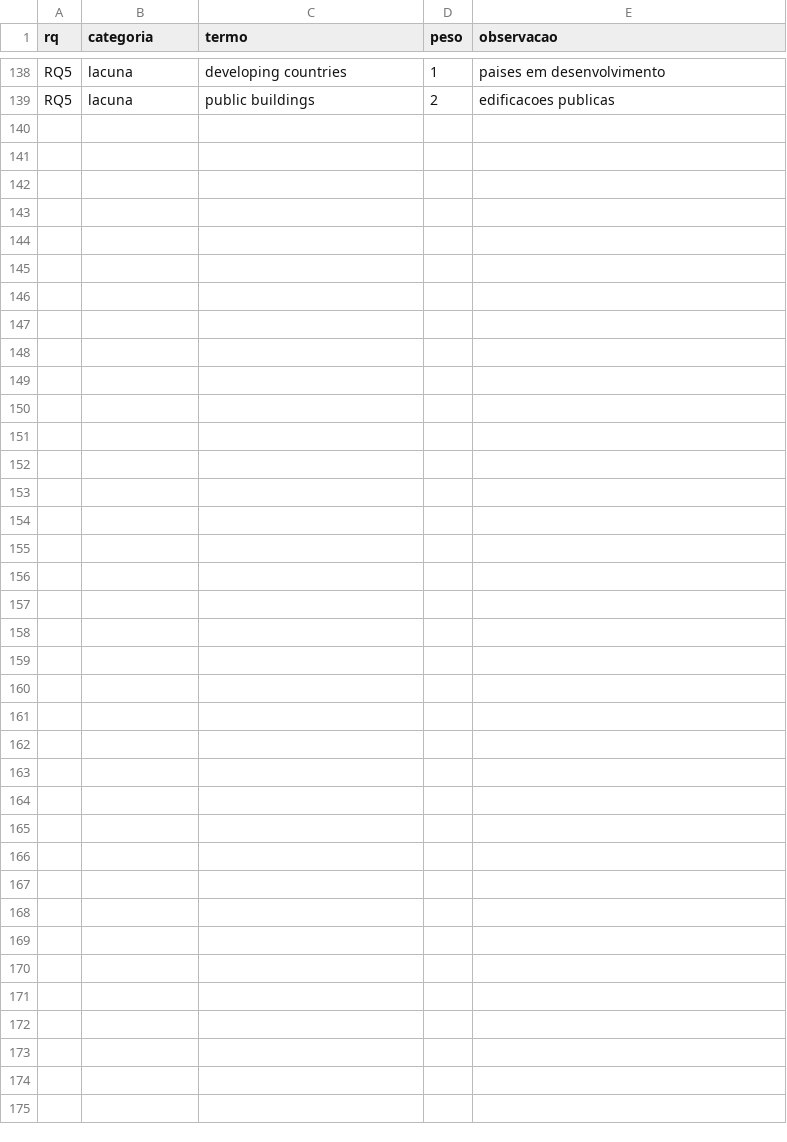
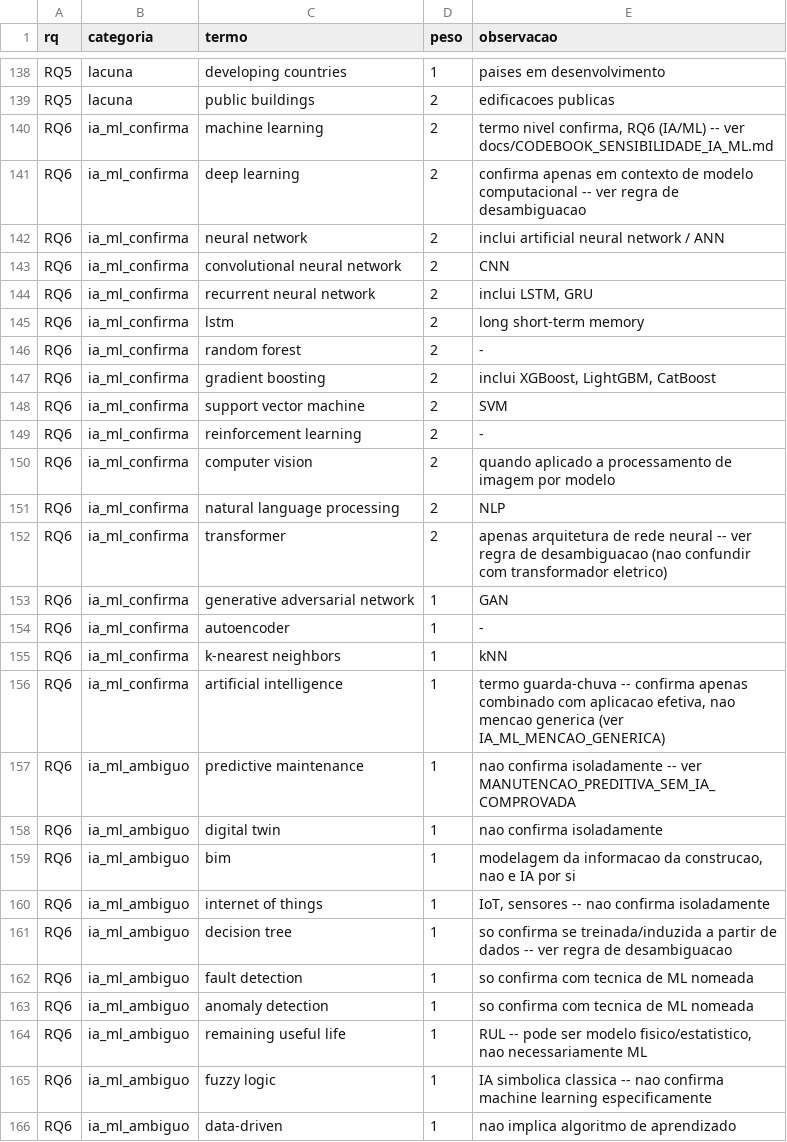
Before and after one commit to adinailson88/NOVA-revisao-bibliografica, a CSV file: 07_SINTESE_TEMATICA/dicionario_rq_etapa15.csv, drawn as a sheet; only a part is shown, gaps mark what is left out.

```diff
--- a/07_SINTESE_TEMATICA/dicionario_rq_etapa15.csv
+++ b/07_SINTESE_TEMATICA/dicionario_rq_etapa15.csv
@@ -139 +139,28 @@ RQ5,lacuna,developing countries,1,paises em desenvolvimento
 RQ5,lacuna,public buildings,2,edificacoes publicas
+RQ6,ia_ml_confirma,machine learning,2,"termo nivel confirma, RQ6 (IA/ML) -- ver docs/CODEBOOK_SENSIBILIDADE_IA_ML.md"
+RQ6,ia_ml_confirma,deep learning,2,confirma apenas em contexto de modelo computacional -- ver regra de desambiguacao
+RQ6,ia_ml_confirma,neural network,2,inclui artificial neural network / ANN
+RQ6,ia_ml_confirma,convolutional neural network,2,CNN
+RQ6,ia_ml_confirma,recurrent neural network,2,"inclui LSTM, GRU"
+RQ6,ia_ml_confirma,lstm,2,long short-term memory
+RQ6,ia_ml_confirma,random forest,2,-
+RQ6,ia_ml_confirma,gradient boosting,2,"inclui XGBoost, LightGBM, CatBoost"
+RQ6,ia_ml_confirma,support vector machine,2,SVM
+RQ6,ia_ml_confirma,reinforcement learning,2,-
+RQ6,ia_ml_confirma,computer vision,2,quando aplicado a processamento de imagem por modelo
+RQ6,ia_ml_confirma,natural language processing,2,NLP
+RQ6,ia_ml_confirma,transformer,2,apenas arquitetura de rede neural -- ver regra de desambiguacao (nao confundir com transformador eletrico)
+RQ6,ia_ml_confirma,generative adversarial network,1,GAN
+RQ6,ia_ml_confirma,autoencoder,1,-
+RQ6,ia_ml_confirma,k-nearest neighbors,1,kNN
+RQ6,ia_ml_confirma,artificial intelligence,1,"termo guarda-chuva -- confirma apenas combinado com aplicacao efetiva, nao mencao generica (ver IA_ML_MENCAO_GENERICA)"
+RQ6,ia_ml_ambiguo,predictive maintenance,1,nao confirma isoladamente -- ver MANUTENCAO_PREDITIVA_SEM_IA_COMPROVADA
+RQ6,ia_ml_ambiguo,digital twin,1,nao confirma isoladamente
+RQ6,ia_ml_ambiguo,bim,1,"modelagem da informacao da construcao, nao e IA por si"
+RQ6,ia_ml_ambiguo,internet of things,1,"IoT, sensores -- nao confirma isoladamente"
+RQ6,ia_ml_ambiguo,decision tree,1,so confirma se treinada/induzida a partir de dados -- ver regra de desambiguacao
+RQ6,ia_ml_ambiguo,fault detection,1,so confirma com tecnica de ML nomeada
+RQ6,ia_ml_ambiguo,anomaly detection,1,so confirma com tecnica de ML nomeada
+RQ6,ia_ml_ambiguo,remaining useful life,1,"RUL -- pode ser modelo fisico/estatistico, nao necessariamente ML"
+RQ6,ia_ml_ambiguo,fuzzy logic,1,IA simbolica classica -- nao confirma machine learning especificamente
+RQ6,ia_ml_ambiguo,data-driven,1,nao implica algoritmo de aprendizado
```
Also changed, not shown: 1 other file.
